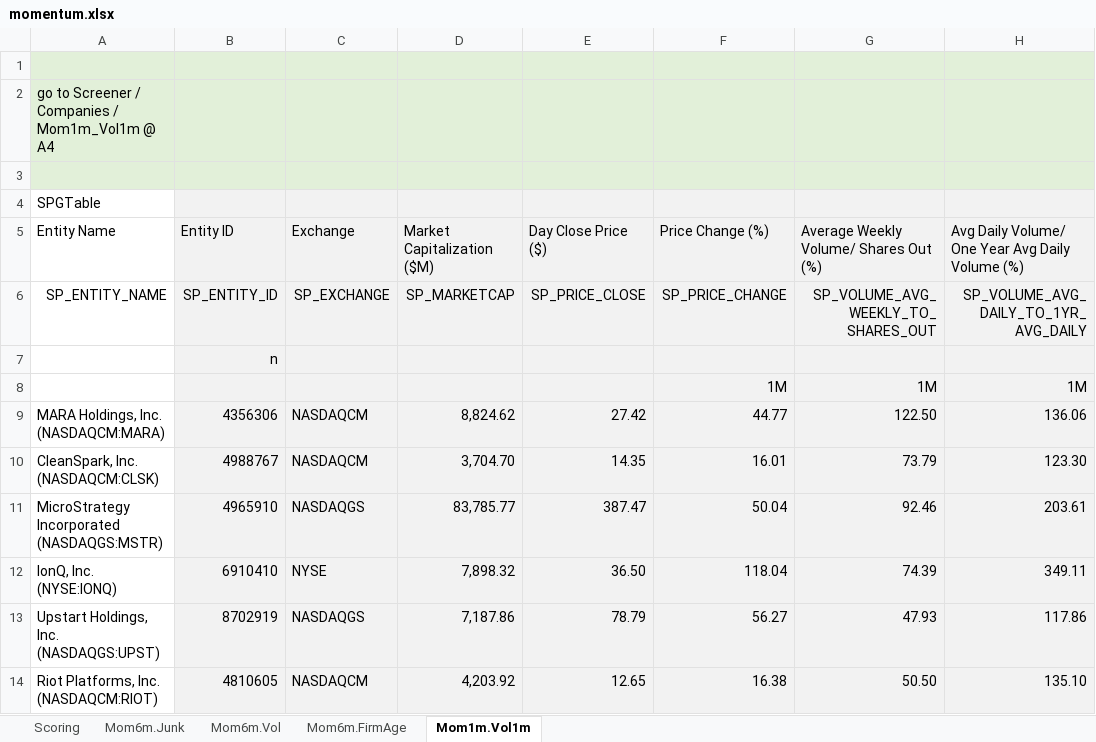
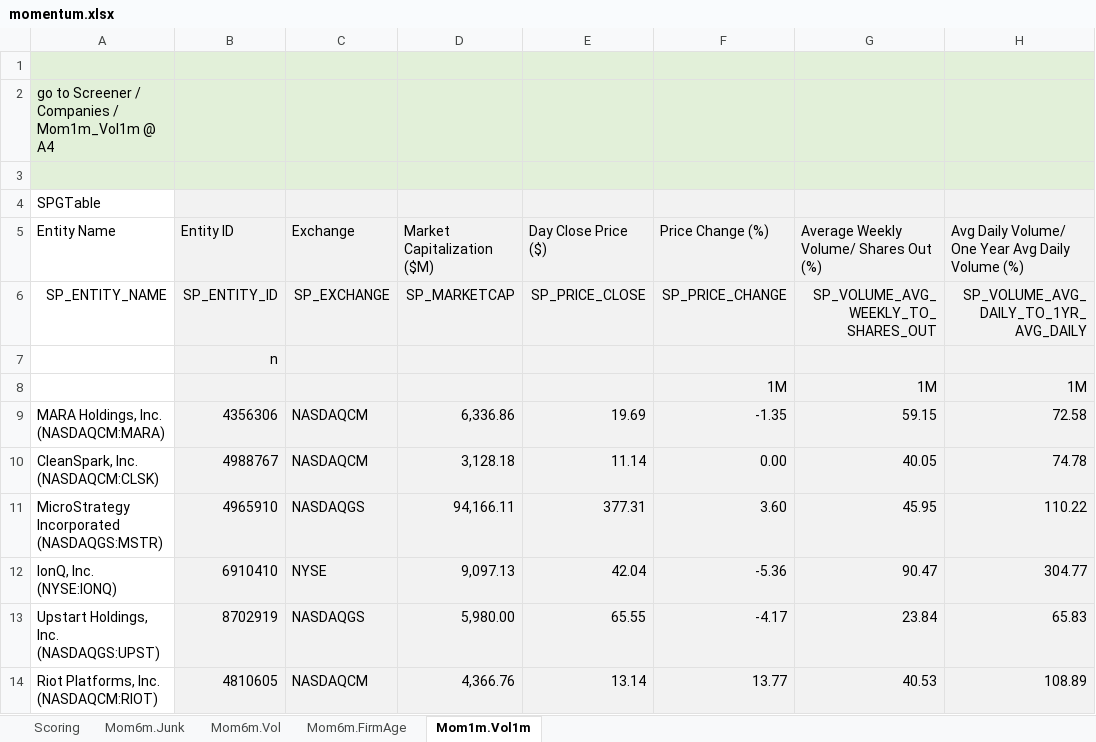
Before and after one commit to zhuolonghao/X, an Excel workbook: 02_screening/022_Anomalies/momentum.xlsx, sheet Mom1m.Vol1m, drawn as a sheet; only a part is shown; values as stored, in another font and other column widths than the file's, no borders; the diff covers the shown part only; the diff names each change by its address in the sheet, - before the commit and + after, or states it on an @@ line.

```diff
--- a/02_screening/022_Anomalies/momentum.xlsx (sheet Mom1m.Vol1m)
+++ b/02_screening/022_Anomalies/momentum.xlsx (sheet Mom1m.Vol1m)
-D9 (Market Capitalization ($M)): 8,824.62
+D9 (Market Capitalization ($M)): 6,336.86
-E9 (Day Close Price ($)): 27.42
+E9 (Day Close Price ($)): 19.69
-F9 (Price Change (%)): 44.77
+F9 (Price Change (%)): -1.35
-G9: 122.50
+G9: 59.15
-H9: 136.06
+H9: 72.58
-D10 (Market Capitalization ($M)): 3,704.70
+D10 (Market Capitalization ($M)): 3,128.18
-E10 (Day Close Price ($)): 14.35
+E10 (Day Close Price ($)): 11.14
-F10 (Price Change (%)): 16.01
+F10 (Price Change (%)): 0.00
-G10: 73.79
+G10: 40.05
-H10: 123.30
+H10: 74.78
-D11 (Market Capitalization ($M)): 83,785.77
+D11 (Market Capitalization ($M)): 94,166.11
-E11 (Day Close Price ($)): 387.47
+E11 (Day Close Price ($)): 377.31
-F11 (Price Change (%)): 50.04
+F11 (Price Change (%)): 3.60
-G11: 92.46
+G11: 45.95
-H11: 203.61
+H11: 110.22
-D12 (Market Capitalization ($M)): 7,898.32
+D12 (Market Capitalization ($M)): 9,097.13
-E12 (Day Close Price ($)): 36.50
+E12 (Day Close Price ($)): 42.04
-F12 (Price Change (%)): 118.04
+F12 (Price Change (%)): -5.36
-G12: 74.39
+G12: 90.47
-H12: 349.11
+H12: 304.77
-D13 (Market Capitalization ($M)): 7,187.86
+D13 (Market Capitalization ($M)): 5,980.00
-E13 (Day Close Price ($)): 78.79
+E13 (Day Close Price ($)): 65.55
-F13 (Price Change (%)): 56.27
+F13 (Price Change (%)): -4.17
-G13: 47.93
+G13: 23.84
-H13: 117.86
+H13: 65.83
-D14 (Market Capitalization ($M)): 4,203.92
+D14 (Market Capitalization ($M)): 4,366.76
-E14 (Day Close Price ($)): 12.65
+E14 (Day Close Price ($)): 13.14
-F14 (Price Change (%)): 16.38
+F14 (Price Change (%)): 13.77
-G14: 50.50
+G14: 40.53
-H14: 135.10
+H14: 108.89
```
Also changed, not shown: 165 edited cells elsewhere in this sheet, sheet Mom6m.Junk, sheet Mom6m.FirmAge, sheet Mom6m.Vol, sheet Scoring, formulas that keep their value, hidden cells, 02_screening/022_Anomalies/IO_Short.Interest.xlsx, 1 other file.
